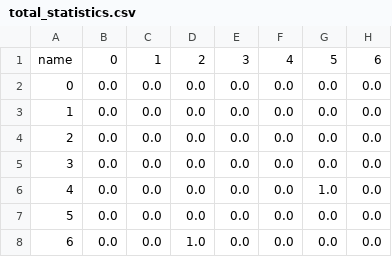
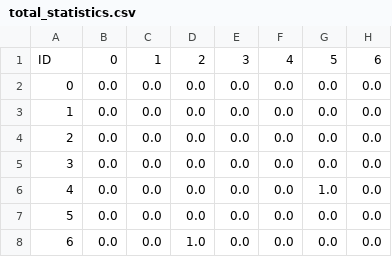
Before and after one commit to Sun121sun/SIIMCO-and-LogAnalysis, a CSV file: SIIMCO/total_statistics.csv, drawn as a sheet; only a part is shown; the diff names each change by its address in the sheet, - before the commit and + after, or states it on an @@ line.

Commit message:
Update total_statistics.csv

```diff
--- a/SIIMCO/total_statistics.csv
+++ b/SIIMCO/total_statistics.csv
-A1: name
+A1: ID
```
